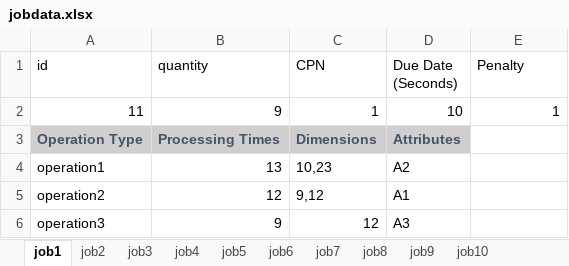
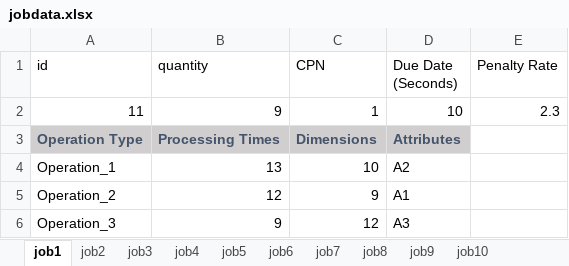
Before and after one commit to akprats33/BTP2, an Excel workbook: apidev/jobdata.xlsx, sheet job1, drawn as a sheet; values as stored, in another font and other column widths than the file's, no borders; table styles not drawn; the diff names each change by its address in the sheet, - before the commit and + after, or states it on an @@ line.

Commit message:
job operation read bug removal

```diff
--- a/apidev/jobdata.xlsx (sheet job1)
+++ b/apidev/jobdata.xlsx (sheet job1)
-E1: Penalty
+E1: Penalty Rate
-E2 (Penalty Rate): 1
+E2 (Penalty Rate): 2.3
-A4 (id): operation1
+A4 (id): Operation_1
-C4 (CPN): 10,23
+C4 (CPN): 10
-A5 (id): operation2
+A5 (id): Operation_2
-C5 (CPN): 9,12
+C5 (CPN): 9
-A6 (id): operation3
+A6 (id): Operation_3
```
Also changed, not shown: sheet job5, sheet job10, sheet job9, sheet job8, sheet job4, sheet job2, 3 more sheets, 1 other file.
